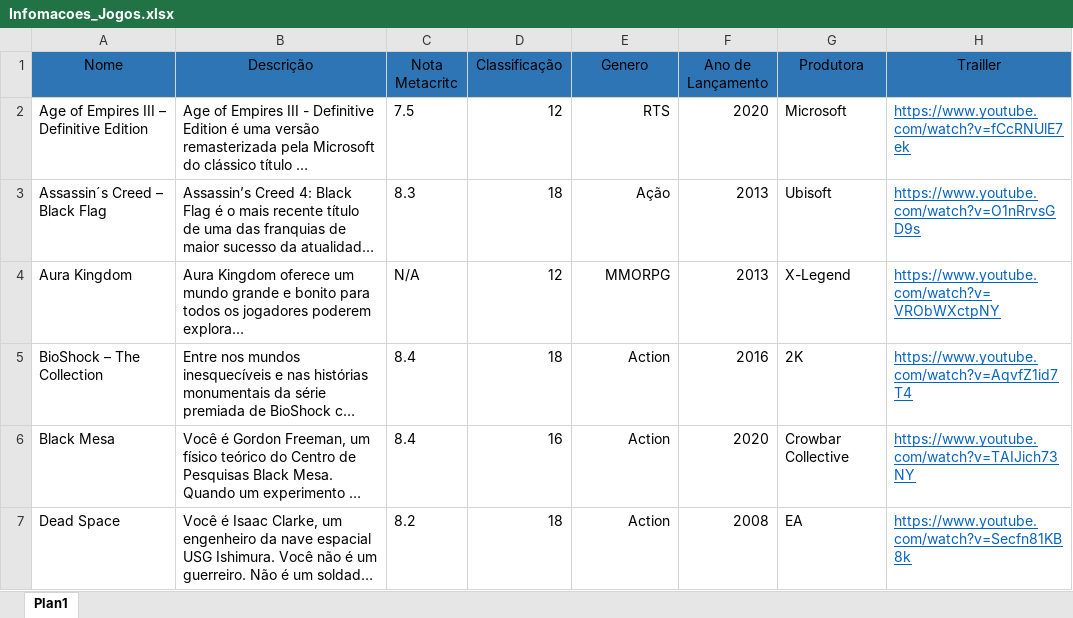
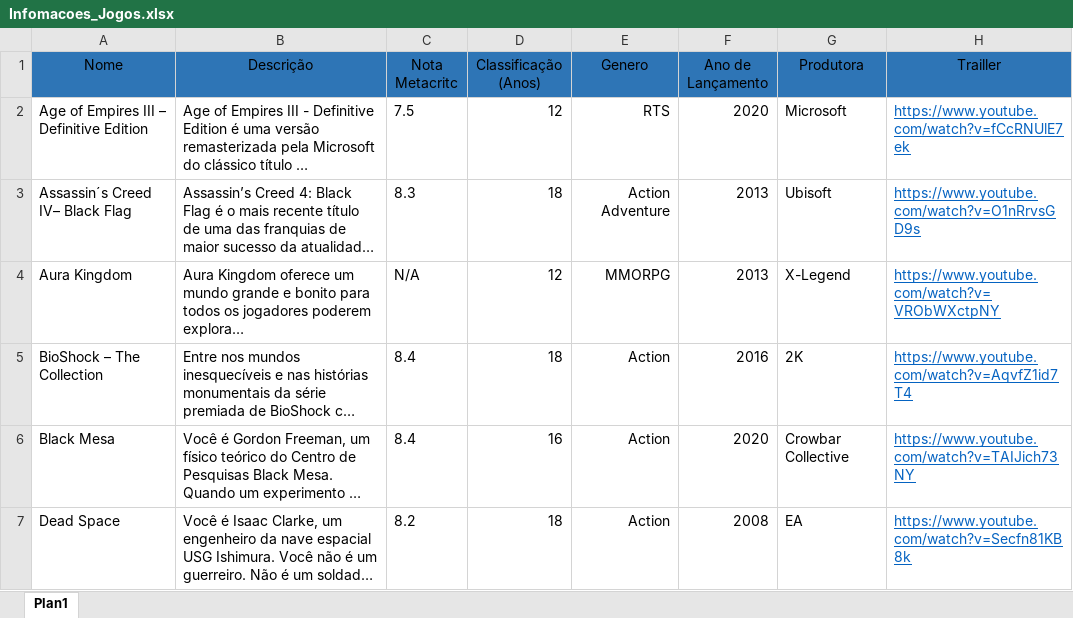
Before and after one commit to vitinop/projeto-gameflix-blue, an Excel workbook: Imgs_Jogos/Infomacoes_Jogos.xlsx, sheet Plan1, drawn as a sheet; only a part is shown; long unchanged cells end in …; values as stored, in another font and other column widths than the file's, no borders; the diff covers the shown part only; the diff names each change by its address in the sheet, - before the commit and + after, or states it on an @@ line.

```diff
--- a/Imgs_Jogos/Infomacoes_Jogos.xlsx (sheet Plan1)
+++ b/Imgs_Jogos/Infomacoes_Jogos.xlsx (sheet Plan1)
-D1: Classificação
+D1: Classificação (Anos)
-A3 (Nome): Assassin´s Creed – Black Flag
+A3 (Nome): Assassin´s Creed IV– Black Flag
-E3 (Genero): Ação
+E3 (Genero): Action Adventure
```
Also changed, not shown: 4 added rows and 1 edited cell elsewhere in this sheet, 33 other files.
